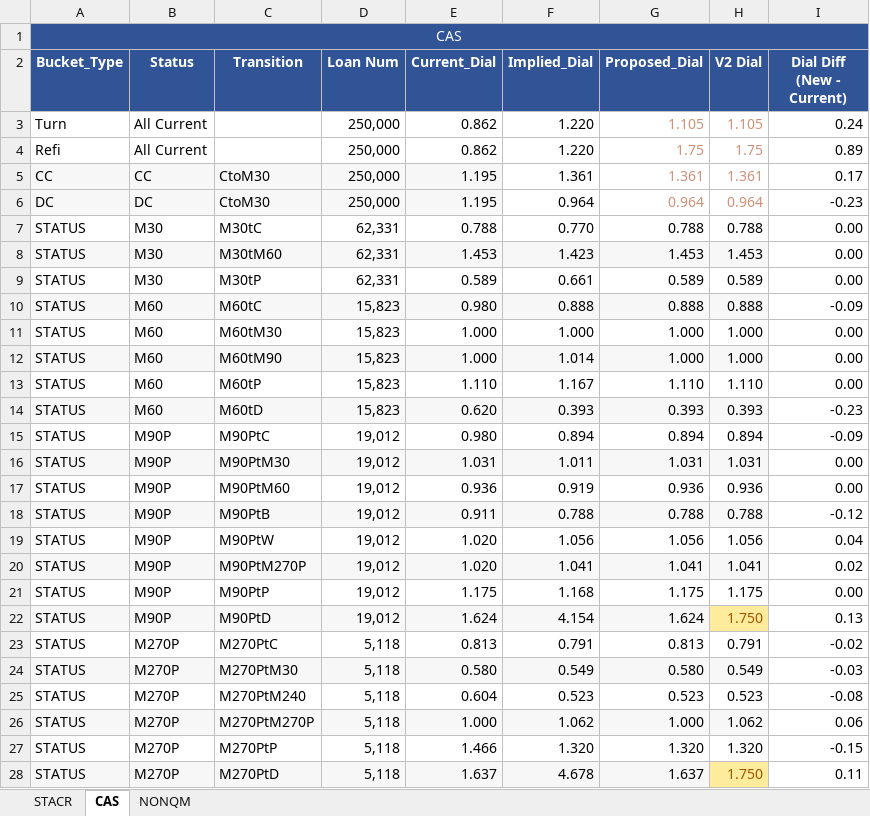
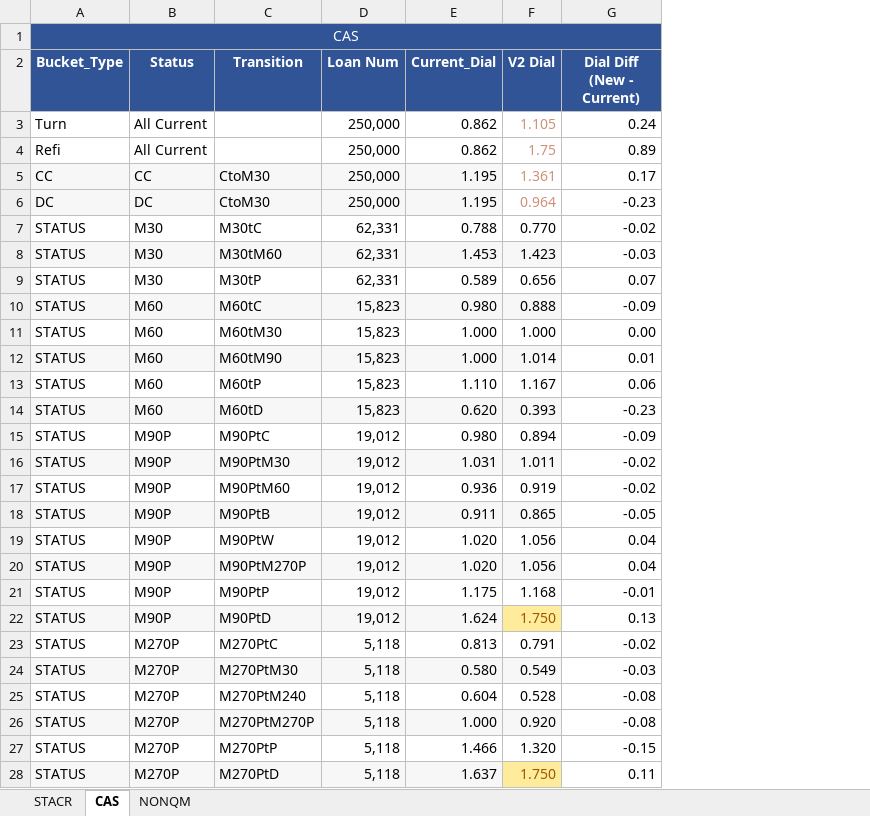
Before and after one commit to howie-zeng/howard-toolbox, an Excel workbook: dial/outputs/dial_ratio_by_deal_6M_edit - Copy.xlsx, sheet CAS, drawn as a sheet; only a part is shown; values as stored, in another font and other column widths than the file's, no borders; conditional formats not drawn; removed rows and columns are numbered as before the commit, all else as after; the diff covers the shown part only; the diff names each change by its address in the sheet, - before the commit and + after, or states it on an @@ line.

```diff
--- a/dial/outputs/dial_ratio_by_deal_6M_edit - Copy.xlsx (sheet CAS)
+++ b/dial/outputs/dial_ratio_by_deal_6M_edit - Copy.xlsx (sheet CAS)
-column F (Implied_Dial), rows 3-28: 1.220 | 1.220 | 1.361 | 0.964 | 0.770 | 1.423 | 0.661 | 0.888 | 1.000 | 1.014 | 1.167 | 0.393 | 0.894 | 1.011 | 0.919 | 0.788 | 1.056 | 1.041 | 1.168 | 4.154 | 0.791 | 0.549 | 0.523 | 1.062 | 1.320 | 4.678
-column G (Proposed_Dial), rows 3-28: 1.105 | 1.75 | 1.361 | 0.964 | 0.788 | 1.453 | 0.589 | 0.888 | 1.000 | 1.000 | 1.110 | 0.393 | 0.894 | 1.031 | 0.936 | 0.788 | 1.056 | 1.041 | 1.175 | 1.624 | 0.813 | 0.580 | 0.523 | 1.000 | 1.320 | 1.637
-F7 (V2 Dial): 0.788
+F7 (V2 Dial): 0.770
-G7 (Dial Diff (New - Current)): 0.00
+G7 (Dial Diff (New - Current)): -0.02
-F8 (V2 Dial): 1.453
+F8 (V2 Dial): 1.423
-G8 (Dial Diff (New - Current)): 0.00
+G8 (Dial Diff (New - Current)): -0.03
-F9 (V2 Dial): 0.589
+F9 (V2 Dial): 0.656
-G9 (Dial Diff (New - Current)): 0.00
+G9 (Dial Diff (New - Current)): 0.07
-F12 (V2 Dial): 1.000
+F12 (V2 Dial): 1.014
-G12 (Dial Diff (New - Current)): 0.00
+G12 (Dial Diff (New - Current)): 0.01
-F13 (V2 Dial): 1.110
+F13 (V2 Dial): 1.167
-G13 (Dial Diff (New - Current)): 0.00
+G13 (Dial Diff (New - Current)): 0.06
-F16 (V2 Dial): 1.031
+F16 (V2 Dial): 1.011
-G16:G17 (Dial Diff (New - Current)): 0.00
+G16:G17 (Dial Diff (New - Current)): -0.02
-F17 (V2 Dial): 0.936
+F17 (V2 Dial): 0.919
-F18 (V2 Dial): 0.788
+F18 (V2 Dial): 0.865
-G18 (Dial Diff (New - Current)): -0.12
+G18 (Dial Diff (New - Current)): -0.05
-F20 (V2 Dial): 1.041
+F20 (V2 Dial): 1.056
-G20 (Dial Diff (New - Current)): 0.02
+G20 (Dial Diff (New - Current)): 0.04
-F21 (V2 Dial): 1.175
+F21 (V2 Dial): 1.168
-G21 (Dial Diff (New - Current)): 0.00
+G21 (Dial Diff (New - Current)): -0.01
-F25 (V2 Dial): 0.523
+F25 (V2 Dial): 0.528
-F26 (V2 Dial): 1.062
+F26 (V2 Dial): 0.920
-G26 (Dial Diff (New - Current)): 0.06
+G26 (Dial Diff (New - Current)): -0.08
```
Also changed, not shown: 1 edited cell elsewhere in this sheet, sheet STACR, sheet NONQM, formulas that keep their value, formatter/risk_diff.xlsx, formatter/risk_diff_formatted.xlsx, 39 other files.
